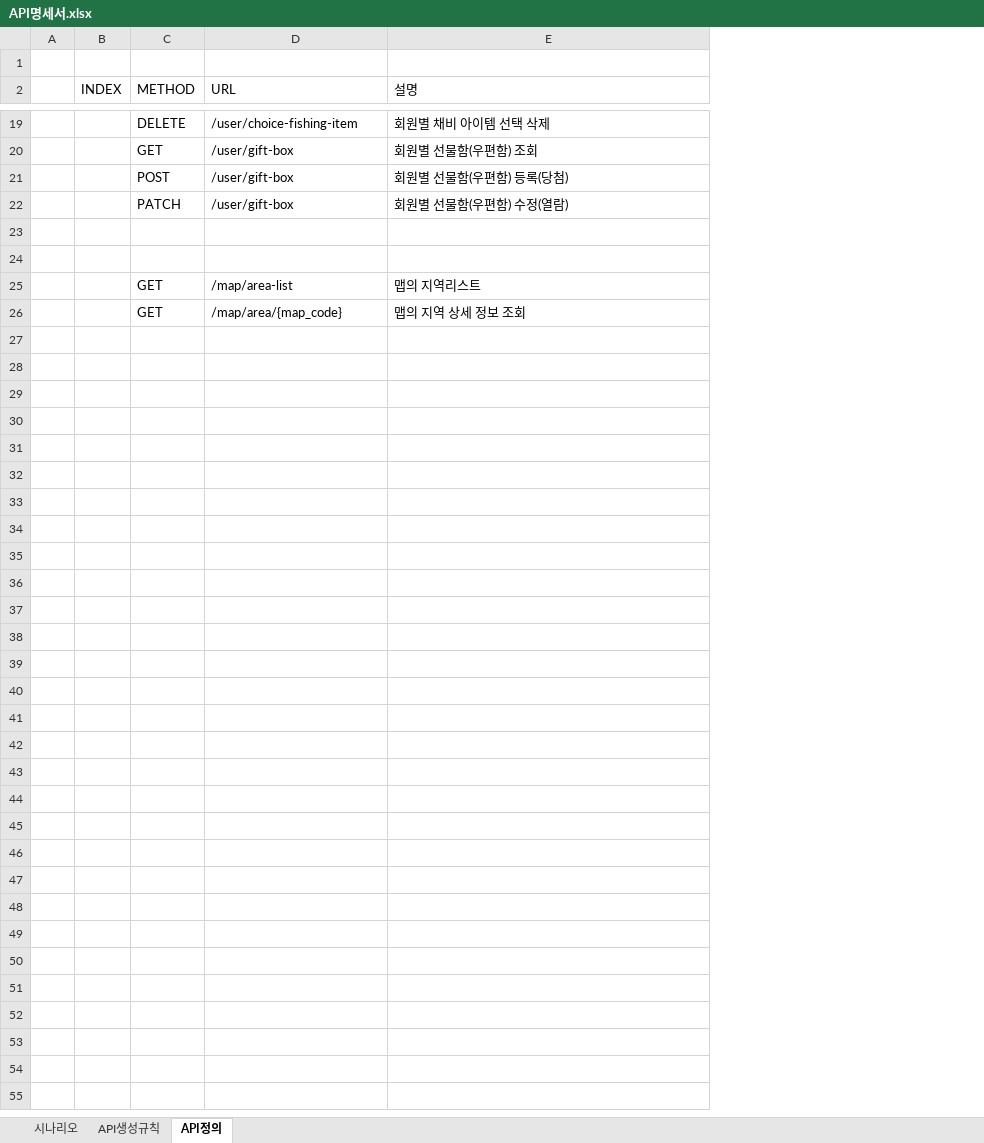
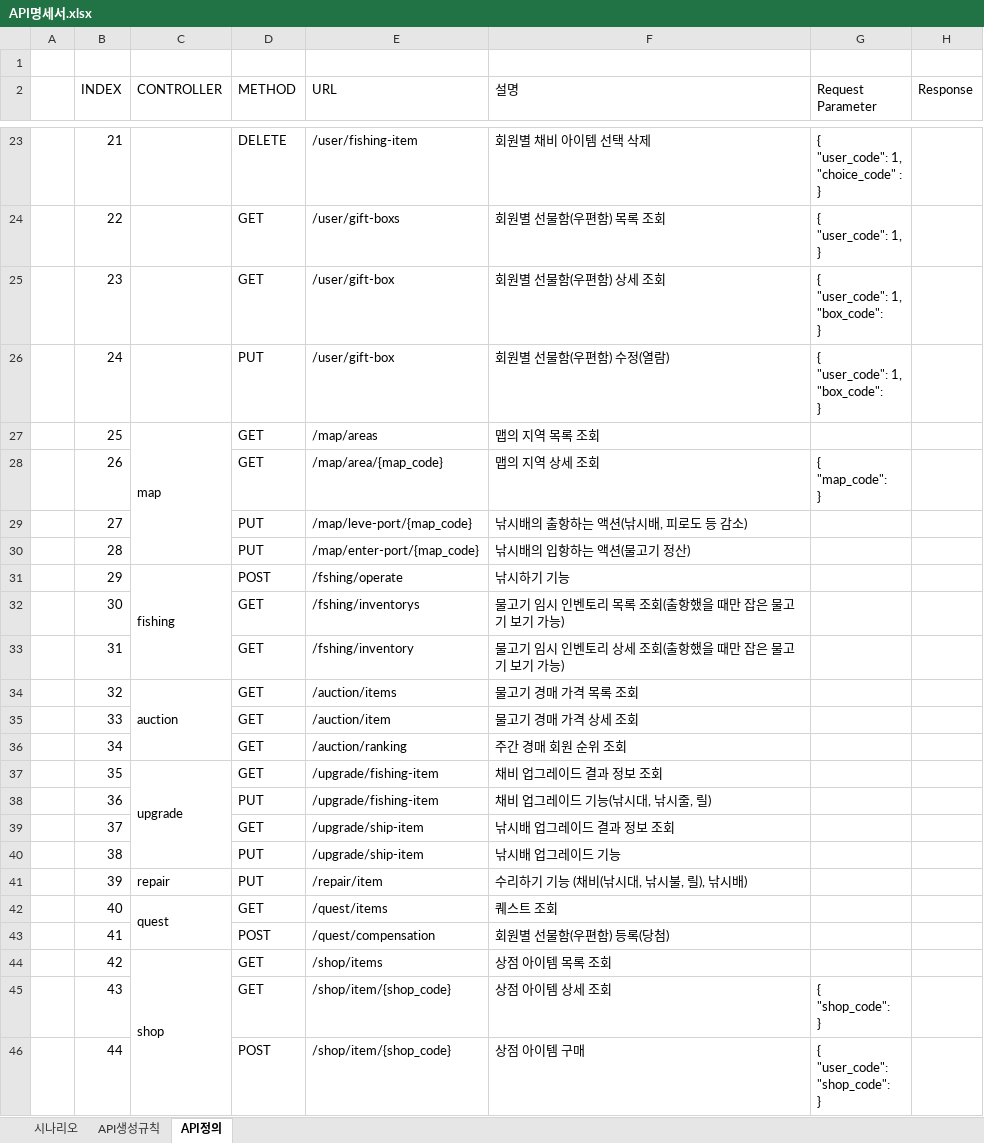
Before and after one commit to pgh97/game-project, an Excel workbook: APIDocs/API명세서.xlsx, sheet API정의, drawn as a sheet; only a part is shown, gaps mark what is left out; values as stored, in another font and other column widths than the file's, no cell formats; removed rows and columns are numbered as before the commit, all else as after; ↵ is a line break in a cell; the diff covers the shown part only; the diff names each change by its address in the sheet, - before the commit and + after, or states it on an @@ line.

```diff
--- a/APIDocs/API명세서.xlsx (sheet API정의)
+++ b/APIDocs/API명세서.xlsx (sheet API정의)
+column C (CONTROLLER), row 27: map
+column G (Request Parameter), row 23: { ↵ "user_code": 1, ↵ "choice_code" : ↵ }; rows 25-28: { ↵ "user_code": 1, ↵ "box_code": ↵ } | { ↵ "user_code": 1, ↵ "box_code": ↵ } |  | { ↵ "map_code": ↵ }
+column H (Response), empty
-B23 (INDEX): (empty)
+B23 (INDEX): 21
-E23 (URL): /user/choice-fishing-item
+E23 (URL): /user/fishing-item
+row 24:  | 22 |  | GET | /user/gift-boxs | 회원별 선물함(우편함) 목록 조회 | { ↵ "user_code": 1, ↵ }
-B25 (INDEX): (empty)
+B25 (INDEX): 23
-F25 (설명): 회원별 선물함(우편함) 조회
+F25 (설명): 회원별 선물함(우편함) 상세 조회
-row 21:  |  | POST | /user/gift-box | 회원별 선물함(우편함) 등록(당첨)
-B26 (INDEX): (empty)
+B26 (INDEX): 24
-D26 (METHOD): PATCH
+D26 (METHOD): PUT
-row 27: (empty)
+row 27:  | 25 | map | GET | /map/areas | 맵의 지역 목록 조회
-row 24: (empty)
-row 25:  |  | GET | /map/area-list | 맵의 지역리스트
-B28 (INDEX): (empty)
+B28 (INDEX): 26
-F28 (설명): 맵의 지역 상세 정보 조회
+F28 (설명): 맵의 지역 상세 조회
+row 29:  | 27 |  | PUT | /map/leve-port/{map_code} | 낚시배의 출항하는 액션(낚시배, 피로도 등 감소)
+row 30:  | 28 |  | PUT | /map/enter-port/{map_code} | 낚시배의 입항하는 액션(물고기 정산)
+row 31:  | 29 | fishing | POST | /fshing/operate | 낚시하기 기능
+row 32:  | 30 |  | GET | /fshing/inventorys | 물고기 임시 인벤토리 목록 조회(출항했을 때만 잡은 물고기 보기 가능)
+row 33:  | 31 |  | GET | /fshing/inventory | 물고기 임시 인벤토리 상세 조회(출항했을 때만 잡은 물고기 보기 가능)
+row 34:  | 32 | auction | GET | /auction/items | 물고기 경매 가격 목록 조회
+row 35:  | 33 |  | GET | /auction/item | 물고기 경매 가격 상세 조회
+row 36:  | 34 |  | GET | /auction/ranking | 주간 경매 회원 순위 조회
+row 37:  | 35 | upgrade | GET | /upgrade/fishing-item | 채비 업그레이드 결과 정보 조회
+row 38:  | 36 |  | PUT | /upgrade/fishing-item | 채비 업그레이드 기능(낚시대, 낚시줄, 릴)
+row 39:  | 37 |  | GET | /upgrade/ship-item | 낚시배 업그레이드 결과 정보 조회
+row 40:  | 38 |  | PUT | /upgrade/ship-item | 낚시배 업그레이드 기능
+row 41:  | 39 | repair | PUT | /repair/item | 수리하기 기능 (채비(낚시대, 낚시불, 릴), 낚시배)
+row 42:  | 40 | quest | GET | /quest/items | 퀘스트 조회
+row 43:  | 41 |  | POST | /quest/compensation | 회원별 선물함(우편함) 등록(당첨)
+row 44:  | 42 | shop | GET | /shop/items | 상점 아이템 목록 조회
+row 45:  | 43 |  | GET | /shop/item/{shop_code} | 상점 아이템 상세 조회 | { ↵ "shop_code": ↵ }
+row 46:  | 44 |  | POST | /shop/item/{shop_code} | 상점 아이템 구매 | { ↵ "user_code": ↵ "shop_code": ↵ }
```
Also changed, not shown: 7 added rows, 3 removed rows and 23 edited cells elsewhere in this sheet, sheet API생성규칙, sheet 시나리오, cell formats, DataDocs/기획과 인게임 데이터 테이블 정의.xlsx, 6 other files.
